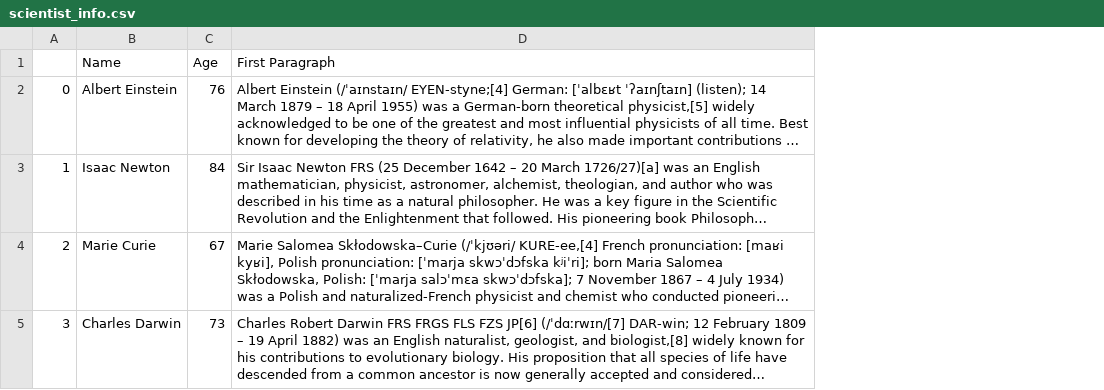
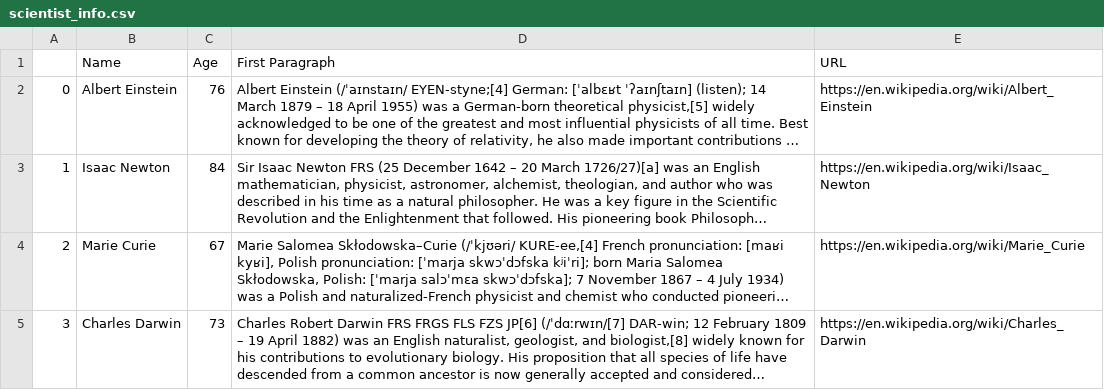
Before and after one commit to kerk0100/robotic_researcher, a CSV file: scientist_info.csv, drawn as a sheet; long unchanged cells end in …; the diff names each change by its address in the sheet, - before the commit and + after, or states it on an @@ line.

```diff
--- a/scientist_info.csv
+++ b/scientist_info.csv
+column E (URL), rows 2-5: https://en.wikipedia.org/wiki/Albert_Einstein | https://en.wikipedia.org/wiki/Isaac_Newton | https://en.wikipedia.org/wiki/Marie_Curie | https://en.wikipedia.org/wiki/Charles_Darwin
```
Also changed, not shown: 3 other files.
